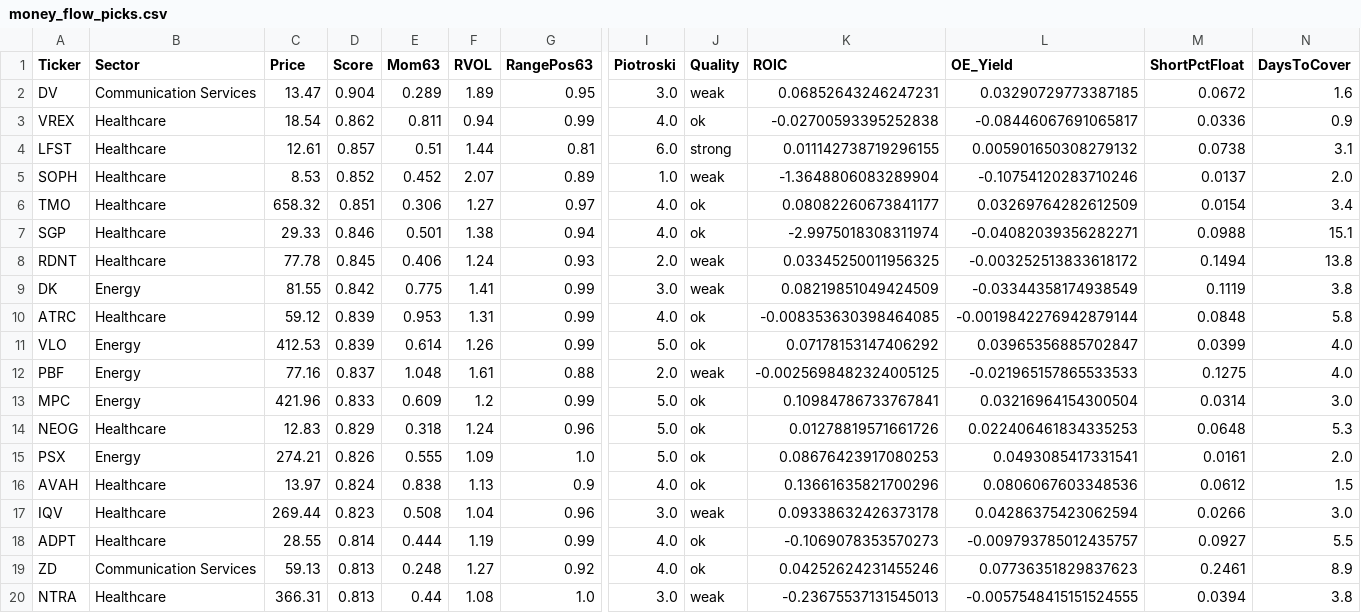
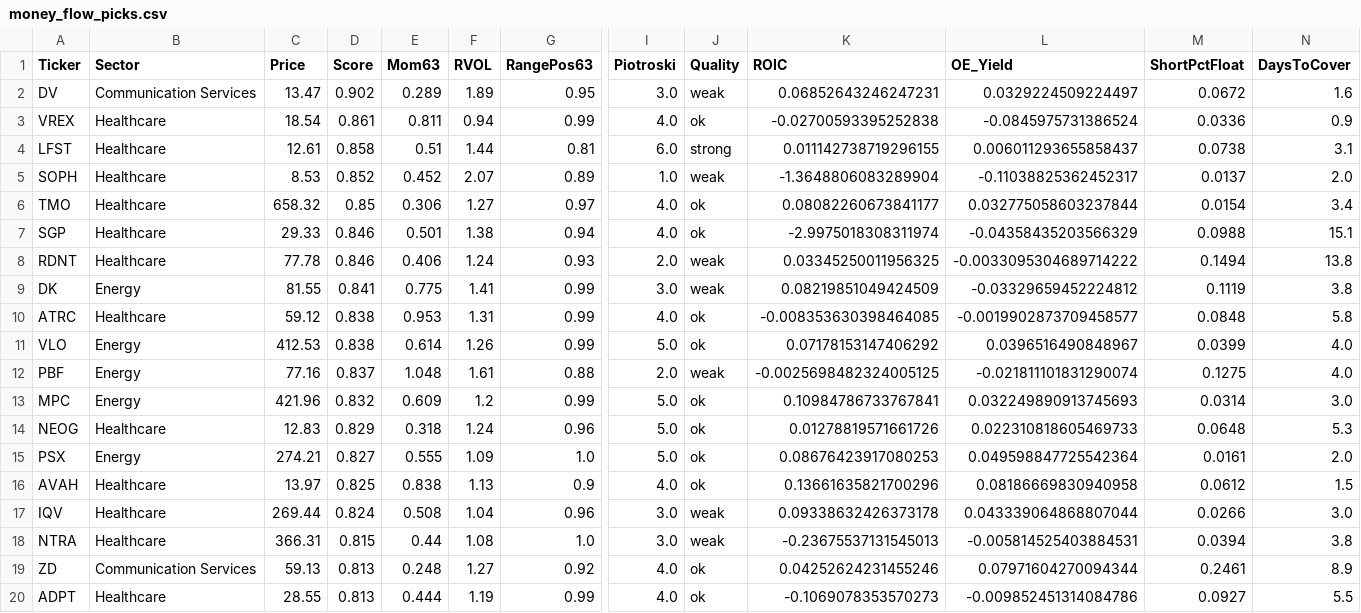
Before and after one commit to magicpro33/stock, a CSV file: data/money_flow_picks.csv, drawn as a sheet; only a part is shown, gaps mark what is left out; removed rows and columns are numbered as before the commit, all else as after; rows hold the shown columns only; the diff covers the shown part only; the diff names each change by its address in the sheet, - before the commit and + after, or states it on an @@ line.

```diff
--- a/data/money_flow_picks.csv
+++ b/data/money_flow_picks.csv
-D2 (Score): 0.904
+D2 (Score): 0.902
-L2 (OE_Yield): 0.03290729773387185
+L2 (OE_Yield): 0.0329224509224497
-D3 (Score): 0.862
+D3 (Score): 0.861
-L3 (OE_Yield): -0.08446067691065817
+L3 (OE_Yield): -0.0845975731386524
-D4 (Score): 0.857
+D4 (Score): 0.858
-L4 (OE_Yield): 0.005901650308279132
+L4 (OE_Yield): 0.006011293655858437
-L5 (OE_Yield): -0.10754120283710246
+L5 (OE_Yield): -0.11038825362452317
-D6 (Score): 0.851
+D6 (Score): 0.85
-L6 (OE_Yield): 0.03269764282612509
+L6 (OE_Yield): 0.032775058603237844
-L7 (OE_Yield): -0.04082039356282271
+L7 (OE_Yield): -0.04358435203566329
-D8 (Score): 0.845
+D8 (Score): 0.846
-L8 (OE_Yield): -0.003252513833618172
+L8 (OE_Yield): -0.0033095304689714222
-D9 (Score): 0.842
+D9 (Score): 0.841
-L9 (OE_Yield): -0.03344358174938549
+L9 (OE_Yield): -0.03329659452224812
-D10:D11 (Score): 0.839
+D10:D11 (Score): 0.838
-L10 (OE_Yield): -0.0019842276942879144
+L10 (OE_Yield): -0.0019902873709458577
-L11 (OE_Yield): 0.03965356885702847
+L11 (OE_Yield): 0.0396516490848967
-L12 (OE_Yield): -0.021965157865533533
+L12 (OE_Yield): -0.021811101831290074
-D13 (Score): 0.833
+D13 (Score): 0.832
-L13 (OE_Yield): 0.03216964154300504
+L13 (OE_Yield): 0.032249890913745693
-L14 (OE_Yield): 0.022406461834335253
+L14 (OE_Yield): 0.022310818605469733
-D15 (Score): 0.826
+D15 (Score): 0.827
-L15 (OE_Yield): 0.0493085417331541
+L15 (OE_Yield): 0.049598847725542364
-D16 (Score): 0.824
+D16 (Score): 0.825
-L16 (OE_Yield): 0.0806067603348536
+L16 (OE_Yield): 0.08186669830940958
-D17 (Score): 0.823
+D17 (Score): 0.824
-L17 (OE_Yield): 0.04286375423062594
+L17 (OE_Yield): 0.043339064868807044
-row 18: ADPT | Healthcare | 28.55 | 0.814 | 0.444 | 1.19 | 0.99 | 4.0 | ok | -0.1069078353570273 | -0.009793785012435757 | 0.0927 | 5.5
+row 18: NTRA | Healthcare | 366.31 | 0.815 | 0.44 | 1.08 | 1.0 | 3.0 | weak | -0.23675537131545013 | -0.005814525403884531 | 0.0394 | 3.8
-L19 (OE_Yield): 0.07736351829837623
+L19 (OE_Yield): 0.07971604270094344
-row 20: NTRA | Healthcare | 366.31 | 0.813 | 0.44 | 1.08 | 1.0 | 3.0 | weak | -0.23675537131545013 | -0.0057548415151524555 | 0.0394 | 3.8
+row 20: ADPT | Healthcare | 28.55 | 0.813 | 0.444 | 1.19 | 0.99 | 4.0 | ok | -0.1069078353570273 | -0.009852451314084786 | 0.0927 | 5.5
```
Also changed, not shown: 2 added rows, 2 removed rows and 5 edited cells elsewhere in this file, 1 other file.
